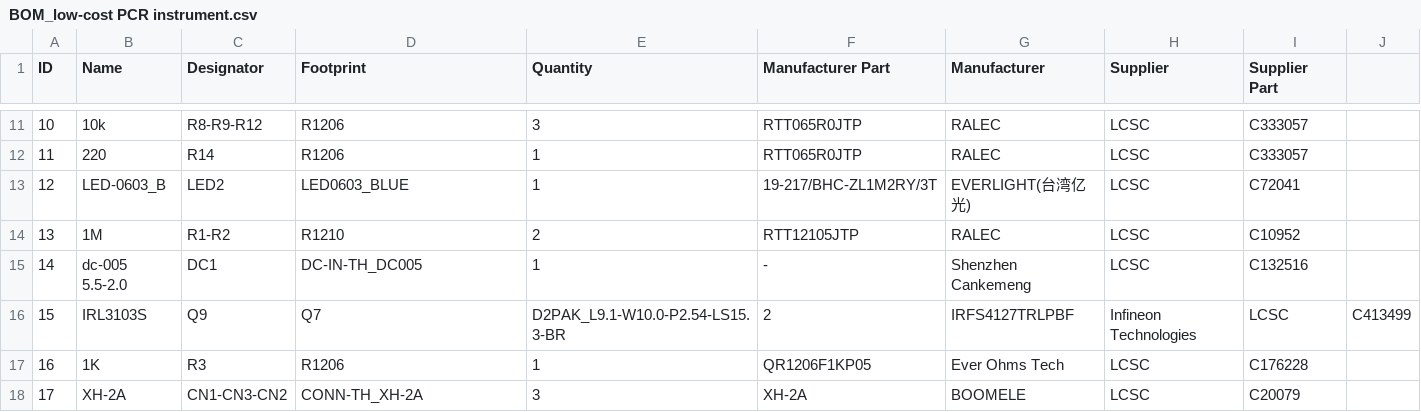
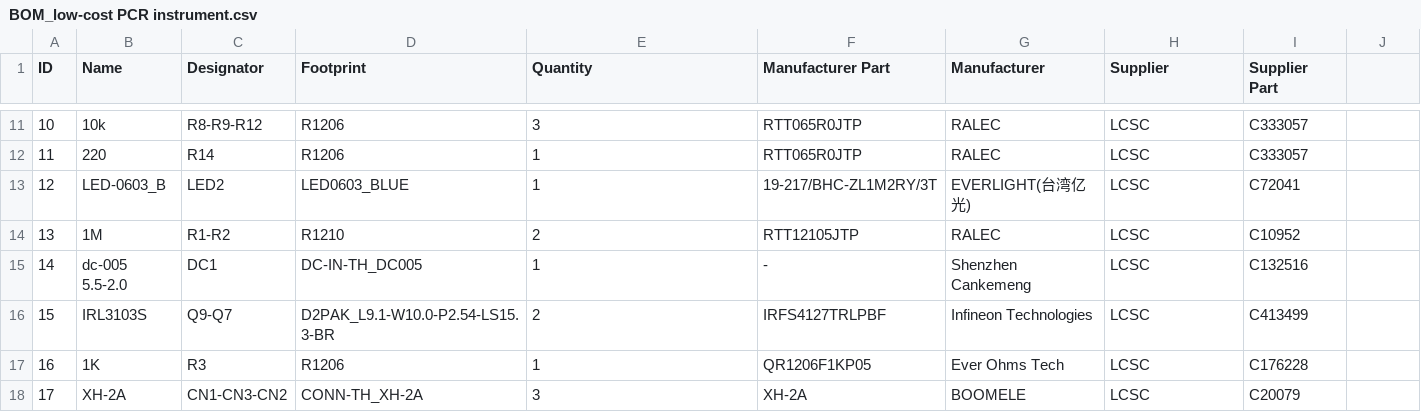
Before and after one commit to BrunoDCamargo/low-cost-PCR-instrument, a CSV file: Hardware/BOM_low-cost PCR instrument.csv, drawn as a sheet; only a part is shown, gaps mark what is left out.

Commit message:
Update BOM_low-cost PCR instrument.csv

```diff
--- a/Hardware/BOM_low-cost PCR instrument.csv
+++ b/Hardware/BOM_low-cost PCR instrument.csv
@@ -15,3 +15,3 @@
 14,dc-005 5.5-2.0,DC1,DC-IN-TH_DC005,1,-,Shenzhen Cankemeng,LCSC,C132516
-15,IRL3103S,Q9,Q7,D2PAK_L9.1-W10.0-P2.54-LS15.3-BR,2,IRFS4127TRLPBF,Infineon Technologies,LCSC,C413499
+15,IRL3103S,Q9-Q7,D2PAK_L9.1-W10.0-P2.54-LS15.3-BR,2,IRFS4127TRLPBF,Infineon Technologies,LCSC,C413499
 16,1K,R3,R1206,1,QR1206F1KP05,Ever Ohms Tech,LCSC,C176228
```
